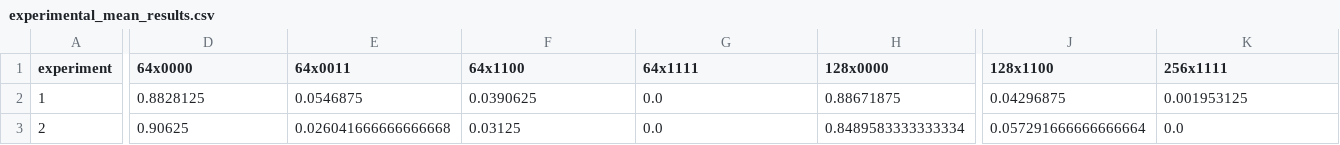
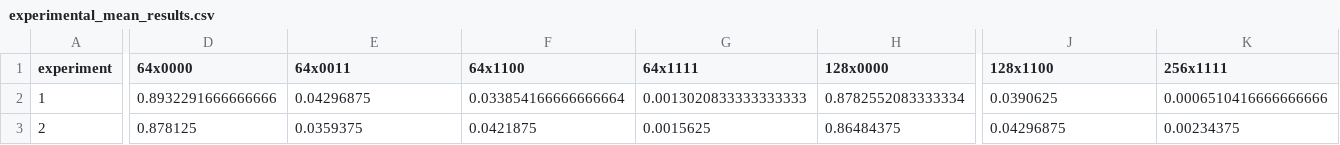
Before and after one commit to k-erlikh/Quantum-System-Specification-Checker, a CSV file: src/data/experimental_mean_results.csv, drawn as a sheet; only a part is shown, gaps mark what is left out; the diff covers the shown part only; the diff names each change by its address in the sheet, - before the commit and + after, or states it on an @@ line.

```diff
--- a/src/data/experimental_mean_results.csv
+++ b/src/data/experimental_mean_results.csv
-D2 (64x0000): 0.8828125
+D2 (64x0000): 0.8932291666666666
-E2 (64x0011): 0.0546875
+E2 (64x0011): 0.04296875
-F2 (64x1100): 0.0390625
+F2 (64x1100): 0.033854166666666664
-G2 (64x1111): 0.0
+G2 (64x1111): 0.0013020833333333333
-H2 (128x0000): 0.88671875
+H2 (128x0000): 0.8782552083333334
-J2 (128x1100): 0.04296875
+J2 (128x1100): 0.0390625
-K2 (256x1111): 0.001953125
+K2 (256x1111): 0.0006510416666666666
-D3 (64x0000): 0.90625
+D3 (64x0000): 0.878125
-E3 (64x0011): 0.026041666666666668
+E3 (64x0011): 0.0359375
-F3 (64x1100): 0.03125
+F3 (64x1100): 0.0421875
-G3 (64x1111): 0.0
+G3 (64x1111): 0.0015625
-H3 (128x0000): 0.8489583333333334
+H3 (128x0000): 0.86484375
-J3 (128x1100): 0.057291666666666664
+J3 (128x1100): 0.04296875
-K3 (256x1111): 0.0
+K3 (256x1111): 0.00234375
```
Also changed, not shown: 54 edited cells elsewhere in this file, src/data/experimental_probabilities.csv, src/data/experimental_std_results.csv, 9 other files.
